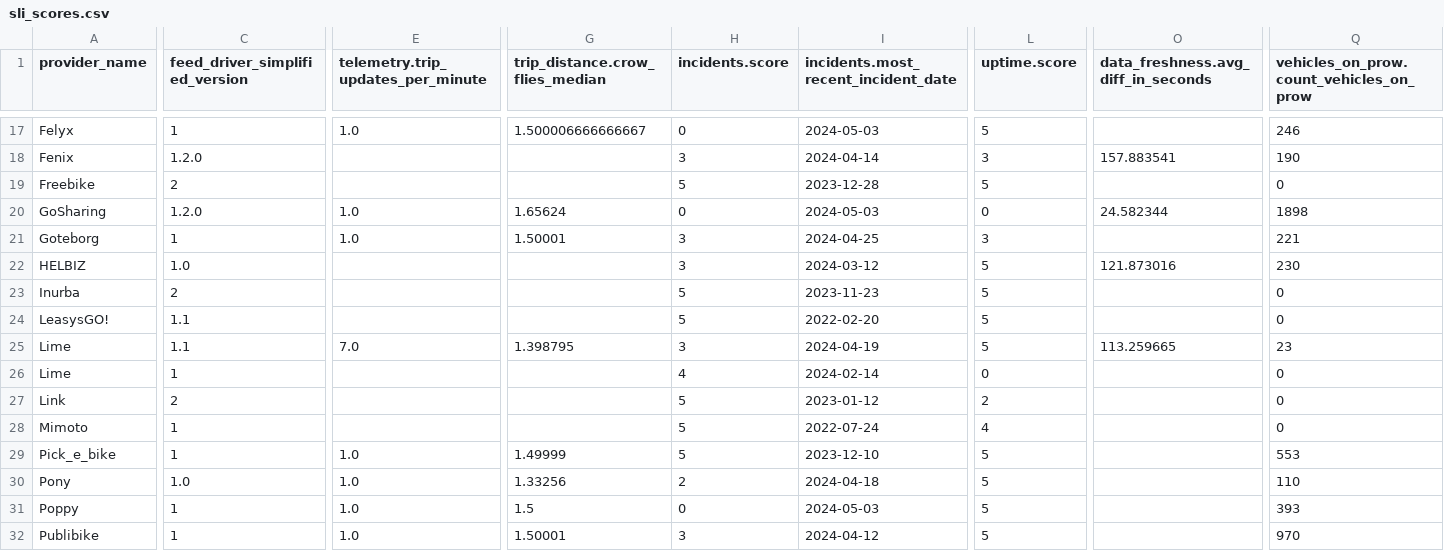
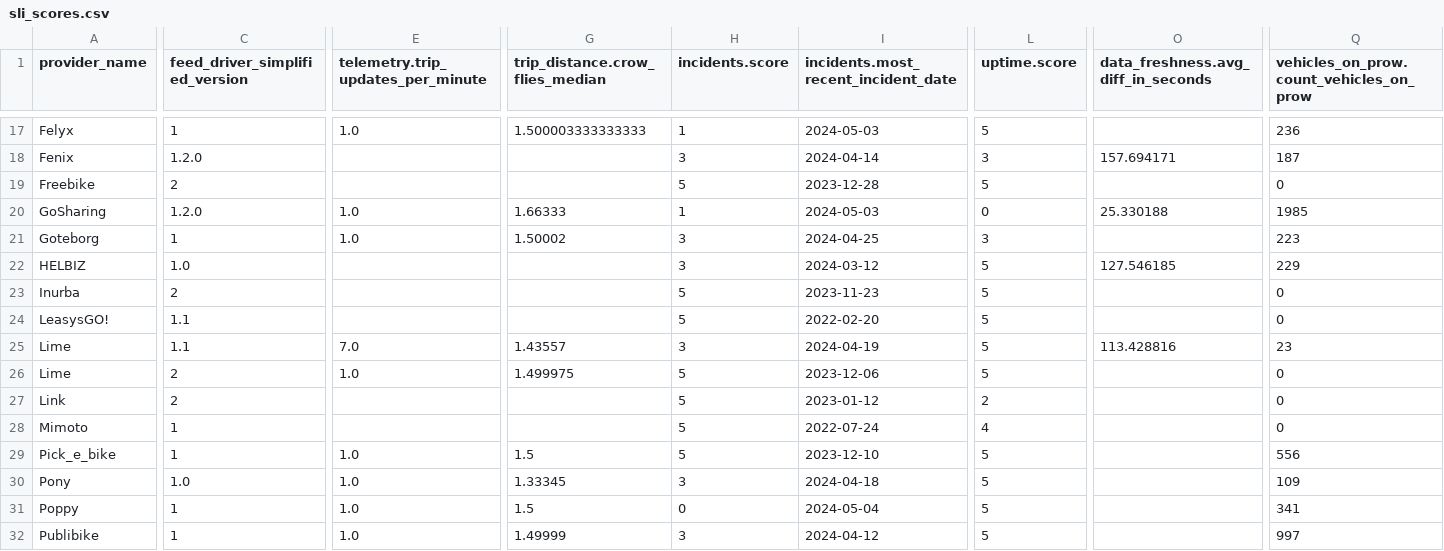
Before and after one commit to vianova-io/sli_feeds, a CSV file: sli_scores.csv, drawn as a sheet; only a part is shown, gaps mark what is left out; the diff covers the shown part only; the diff names each change by its address in the sheet, - before the commit and + after, or states it on an @@ line.

Commit message:
feat: new version of feeds SLI

```diff
--- a/sli_scores.csv
+++ b/sli_scores.csv
-G17 (trip_distance.crow_flies_median): 1.500006666666667
+G17 (trip_distance.crow_flies_median): 1.500003333333333
-H17 (incidents.score): 0
+H17 (incidents.score): 1
-Q17: 246
+Q17: 236
-O18: 157.883541
+O18: 157.694171
-Q18: 190
+Q18: 187
-G20 (trip_distance.crow_flies_median): 1.65624
+G20 (trip_distance.crow_flies_median): 1.66333
-H20 (incidents.score): 0
+H20 (incidents.score): 1
-O20: 24.582344
+O20: 25.330188
-Q20: 1898
+Q20: 1985
-G21 (trip_distance.crow_flies_median): 1.50001
+G21 (trip_distance.crow_flies_median): 1.50002
-Q21: 221
+Q21: 223
-O22: 121.873016
+O22: 127.546185
-Q22: 230
+Q22: 229
-G25 (trip_distance.crow_flies_median): 1.398795
+G25 (trip_distance.crow_flies_median): 1.43557
-O25: 113.259665
+O25: 113.428816
-C26 (feed_driver_simplified_version): 1
+C26 (feed_driver_simplified_version): 2
-E26: (empty)
+E26: 1.0
-G26 (trip_distance.crow_flies_median): (empty)
+G26 (trip_distance.crow_flies_median): 1.499975
-H26 (incidents.score): 4
+H26 (incidents.score): 5
-I26: 2024-02-14
+I26: 2023-12-06
-L26 (uptime.score): 0
+L26 (uptime.score): 5
-G29 (trip_distance.crow_flies_median): 1.49999
+G29 (trip_distance.crow_flies_median): 1.5
-Q29: 553
+Q29: 556
-G30 (trip_distance.crow_flies_median): 1.33256
+G30 (trip_distance.crow_flies_median): 1.33345
-H30 (incidents.score): 2
+H30 (incidents.score): 3
-Q30: 110
+Q30: 109
-I31: 2024-05-03
+I31: 2024-05-04
-Q31: 393
+Q31: 341
-G32 (trip_distance.crow_flies_median): 1.50001
+G32 (trip_distance.crow_flies_median): 1.49999
-Q32: 970
+Q32: 997
```
Also changed, not shown: 2 added rows, 2 removed rows and 57 edited cells elsewhere in this file, 1 other file.
